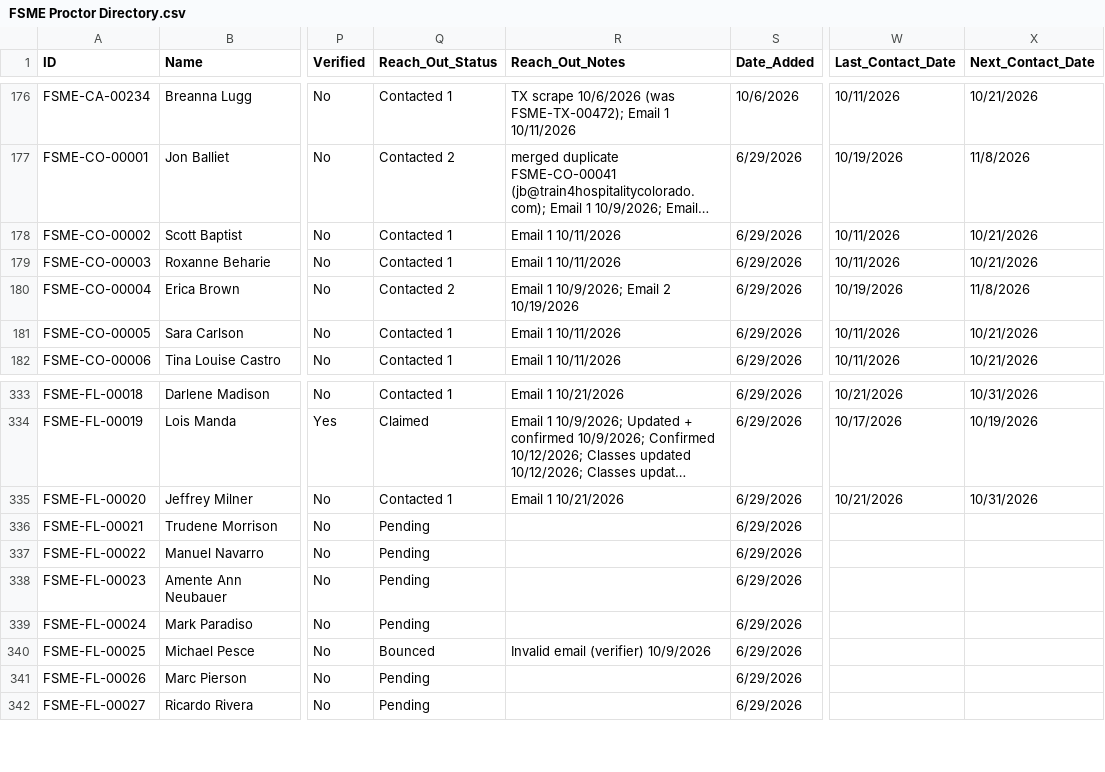
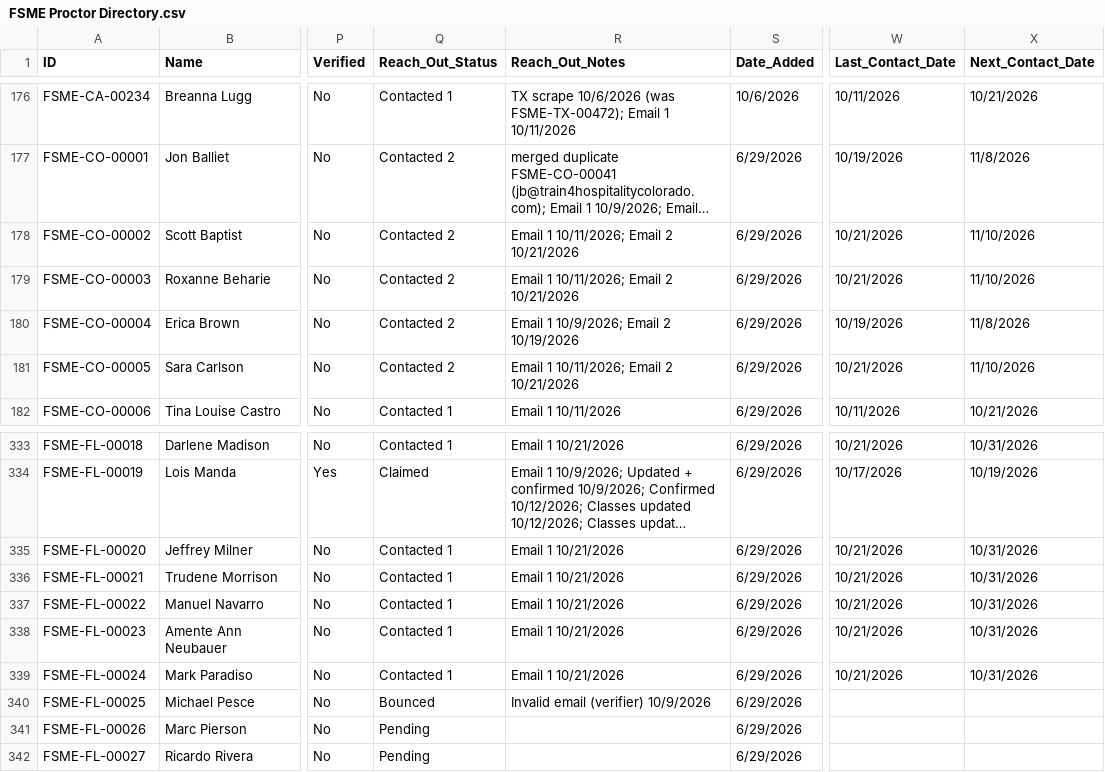
Before and after one commit to novernmanagement-coder/FSME-Tools, a CSV file: FoodSafetyMadeEasy/FSME Proctor Directory.csv, drawn as a sheet; only a part is shown, gaps mark what is left out; long unchanged cells end in …; the diff names each change by its address in the sheet, - before the commit and + after, or states it on an @@ line.

Commit message:
Outreach: 7 emails sent

```diff
--- a/FoodSafetyMadeEasy/FSME Proctor Directory.csv
+++ b/FoodSafetyMadeEasy/FSME Proctor Directory.csv
-Q178:Q179 (Reach_Out_Status): Contacted 1
+Q178:Q179 (Reach_Out_Status): Contacted 2
-R178:R179 (Reach_Out_Notes): Email 1 10/11/2026
+R178:R179 (Reach_Out_Notes): Email 1 10/11/2026; Email 2 10/21/2026
-W178:W179 (Last_Contact_Date): 10/11/2026
+W178:W179 (Last_Contact_Date): 10/21/2026
-X178:X179 (Next_Contact_Date): 10/21/2026
+X178:X179 (Next_Contact_Date): 11/10/2026
-Q181 (Reach_Out_Status): Contacted 1
+Q181 (Reach_Out_Status): Contacted 2
-R181 (Reach_Out_Notes): Email 1 10/11/2026
+R181 (Reach_Out_Notes): Email 1 10/11/2026; Email 2 10/21/2026
-W181 (Last_Contact_Date): 10/11/2026
+W181 (Last_Contact_Date): 10/21/2026
-X181 (Next_Contact_Date): 10/21/2026
+X181 (Next_Contact_Date): 11/10/2026
-Q336:Q339 (Reach_Out_Status): Pending
+Q336:Q339 (Reach_Out_Status): Contacted 1
-R336:R339 (Reach_Out_Notes): (empty)
+R336:R339 (Reach_Out_Notes): Email 1 10/21/2026
-W336:W339 (Last_Contact_Date): (empty)
+W336:W339 (Last_Contact_Date): 10/21/2026
-X336:X339 (Next_Contact_Date): (empty)
+X336:X339 (Next_Contact_Date): 10/31/2026
```
